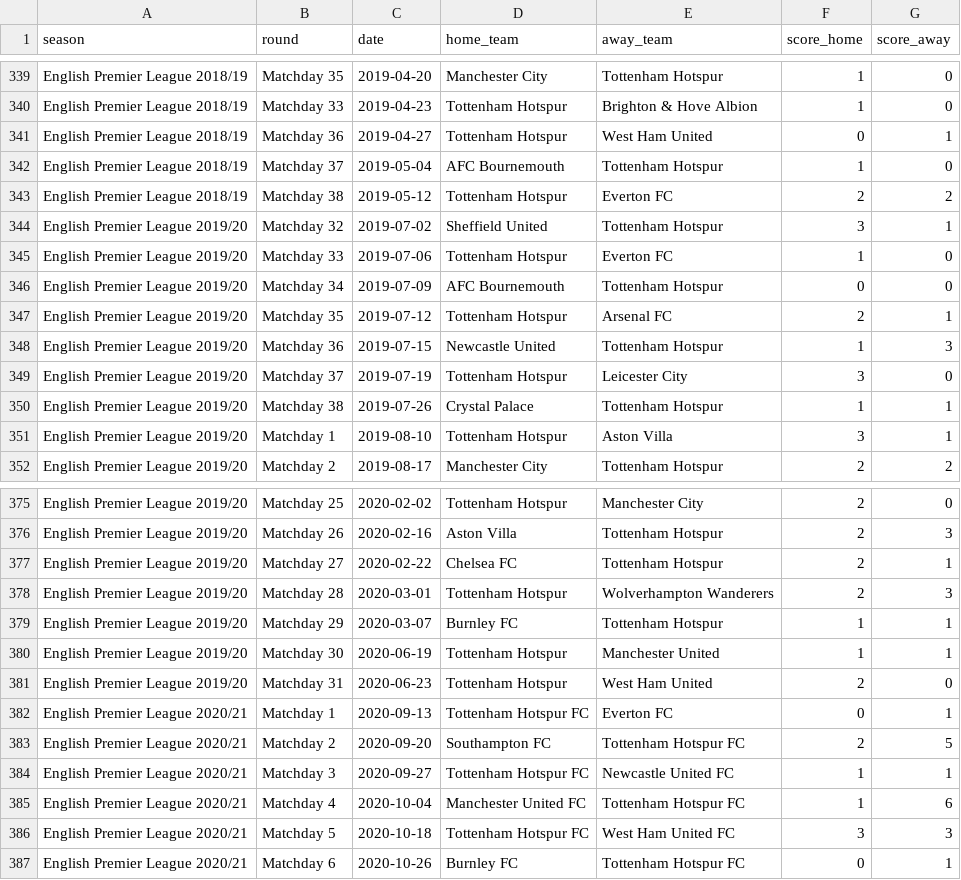
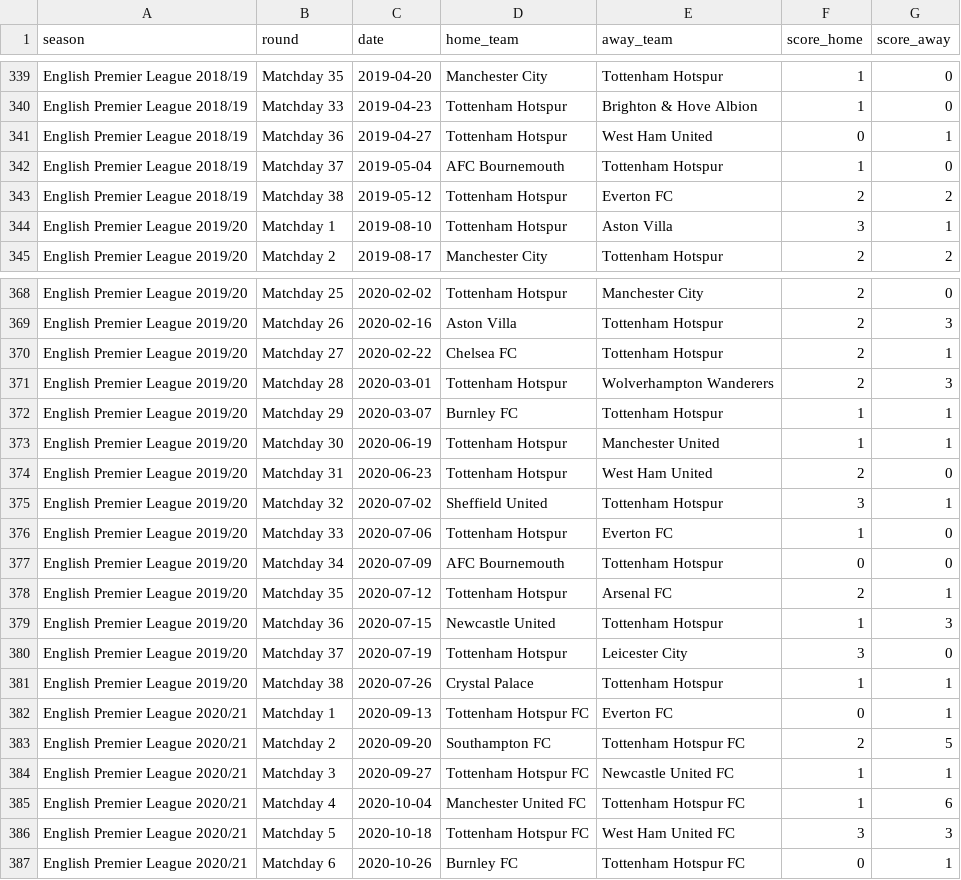
Before and after one commit to gabrielrud22/spurs-match-predictor, a CSV file: data/processed/spurs_matches.csv, drawn as a sheet; only a part is shown, gaps mark what is left out.

```diff
--- a/data/processed/spurs_matches.csv
+++ b/data/processed/spurs_matches.csv
@@ -343,9 +343,2 @@ English Premier League 2018/19,Matchday 37,2019-05-04,AFC Bournemouth,Tottenham
 English Premier League 2018/19,Matchday 38,2019-05-12,Tottenham Hotspur,Everton FC,2,2
-English Premier League 2019/20,Matchday 32,2019-07-02,Sheffield United,Tottenham Hotspur,3,1
-English Premier League 2019/20,Matchday 33,2019-07-06,Tottenham Hotspur,Everton FC,1,0
-English Premier League 2019/20,Matchday 34,2019-07-09,AFC Bournemouth,Tottenham Hotspur,0,0
-English Premier League 2019/20,Matchday 35,2019-07-12,Tottenham Hotspur,Arsenal FC,2,1
-English Premier League 2019/20,Matchday 36,2019-07-15,Newcastle United,Tottenham Hotspur,1,3
-English Premier League 2019/20,Matchday 37,2019-07-19,Tottenham Hotspur,Leicester City,3,0
-English Premier League 2019/20,Matchday 38,2019-07-26,Crystal Palace,Tottenham Hotspur,1,1
 English Premier League 2019/20,Matchday 1,2019-08-10,Tottenham Hotspur,Aston Villa,3,1
@@ -381,2 +374,9 @@ English Premier League 2019/20,Matchday 30,2020-06-19,Tottenham Hotspur,Manchest
 English Premier League 2019/20,Matchday 31,2020-06-23,Tottenham Hotspur,West Ham United,2,0
+English Premier League 2019/20,Matchday 32,2020-07-02,Sheffield United,Tottenham Hotspur,3,1
+English Premier League 2019/20,Matchday 33,2020-07-06,Tottenham Hotspur,Everton FC,1,0
+English Premier League 2019/20,Matchday 34,2020-07-09,AFC Bournemouth,Tottenham Hotspur,0,0
+English Premier League 2019/20,Matchday 35,2020-07-12,Tottenham Hotspur,Arsenal FC,2,1
+English Premier League 2019/20,Matchday 36,2020-07-15,Newcastle United,Tottenham Hotspur,1,3
+English Premier League 2019/20,Matchday 37,2020-07-19,Tottenham Hotspur,Leicester City,3,0
+English Premier League 2019/20,Matchday 38,2020-07-26,Crystal Palace,Tottenham Hotspur,1,1
 English Premier League 2020/21,Matchday 1,2020-09-13,Tottenham Hotspur FC,Everton FC,0,1
```
Also changed, not shown: data/processed/spurs_matches_feature_set_b.csv, data/processed/spurs_matches_feature_set_c.csv, 6 other files.
